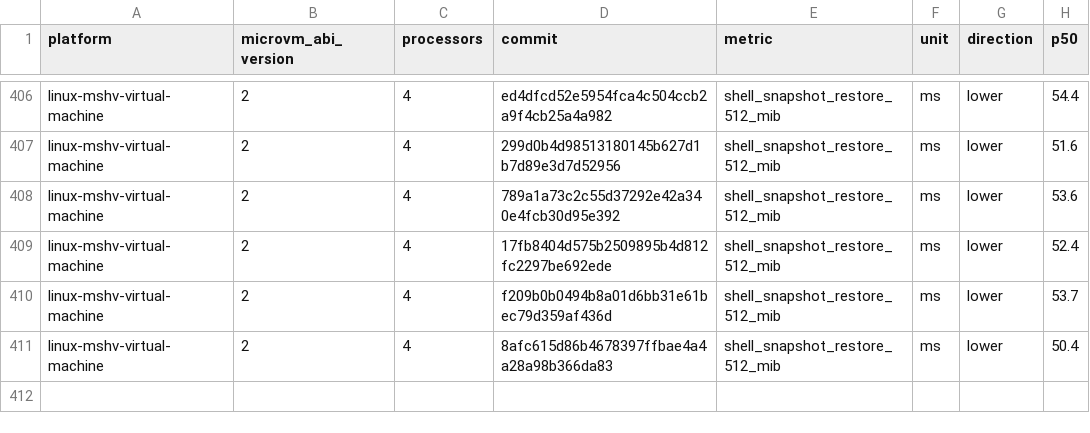
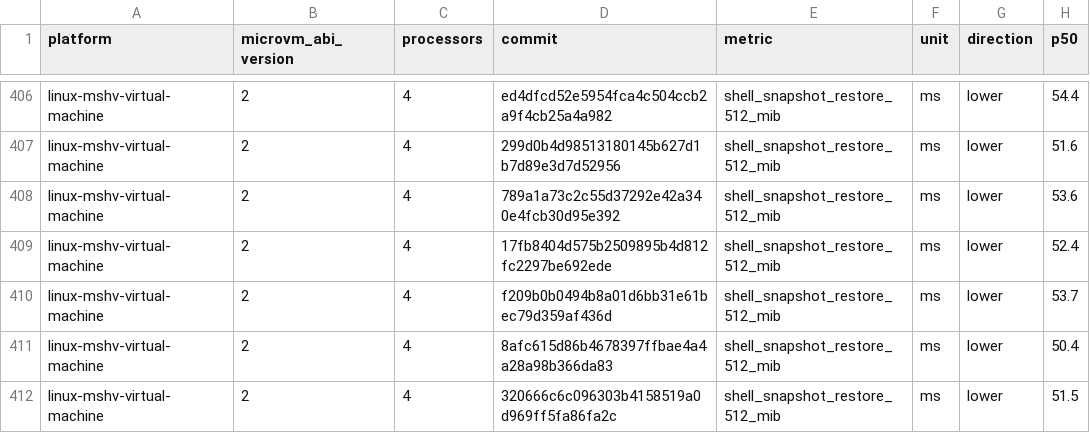
Before and after one commit to microsoft/nvx, a CSV file: data/linux-mshv-virtual-machine-microvm-v2-4vcpu.csv, drawn as a sheet; only a part is shown, gaps mark what is left out; the diff names each change by its address in the sheet, - before the commit and + after, or states it on an @@ line.

```diff
--- a/data/linux-mshv-virtual-machine-microvm-v2-4vcpu.csv
+++ b/data/linux-mshv-virtual-machine-microvm-v2-4vcpu.csv
+row 412: linux-mshv-virtual-machine | 2 | 4 | 320666c6c096303b4158519a0d969ff5fa86fa2c | shell_snapshot_restore_512_mib | ms | lower | 51.5
```
Also changed, not shown: data/linux-mshv-virtual-machine-microvm-v2-2vcpu.csv, data/linux-mshv-virtual-machine-microvm-v2-8vcpu.csv, 9 other files.
